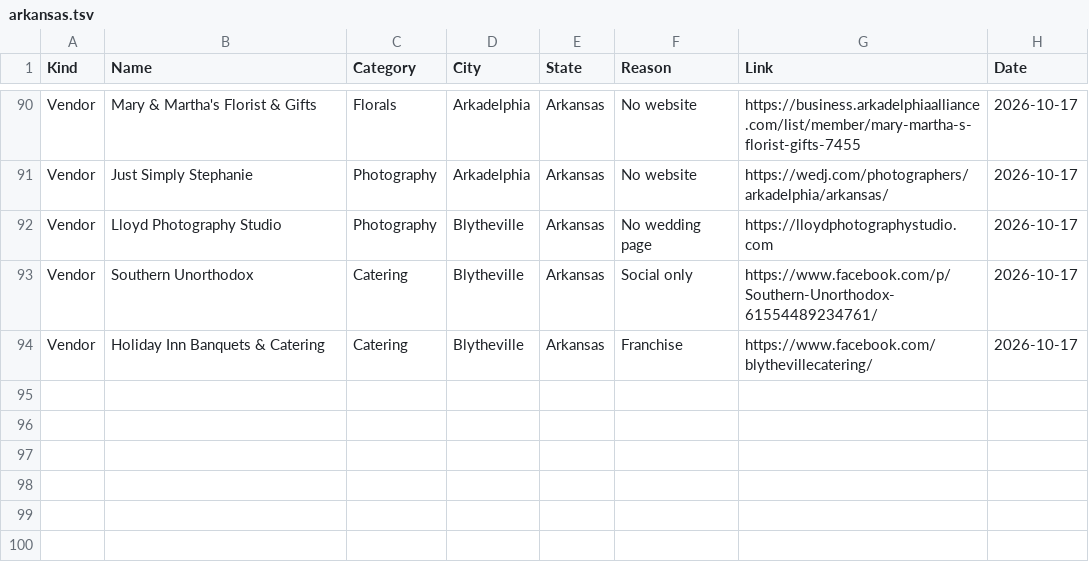
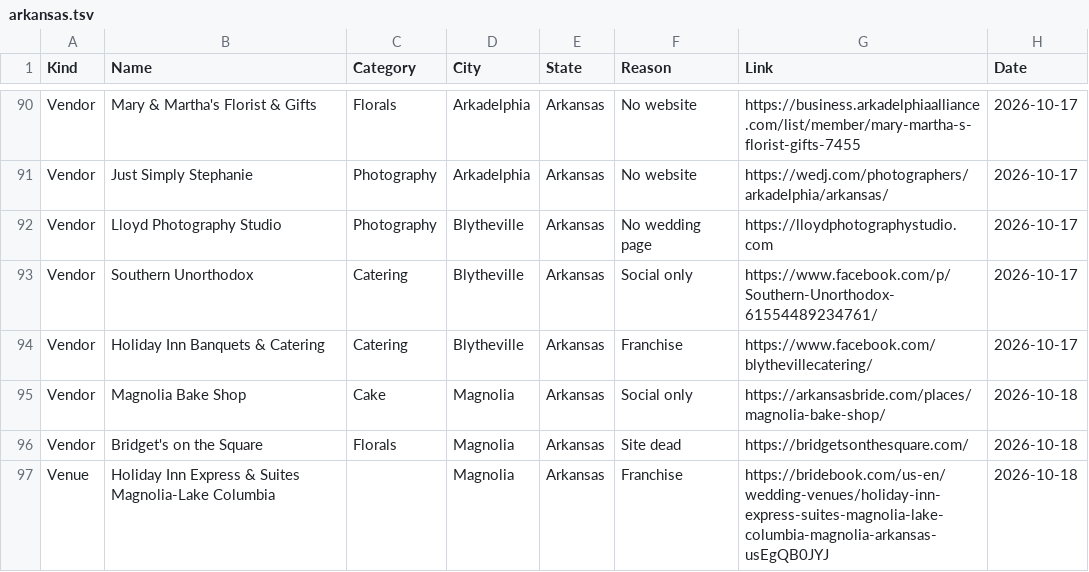
Before and after one commit to dukemackle/Wedding-Build, a TSV file: src/lib/batches/skipped/arkansas.tsv, drawn as a sheet; only a part is shown, gaps mark what is left out; the diff names each change by its address in the sheet, - before the commit and + after, or states it on an @@ line.

```diff
--- a/src/lib/batches/skipped/arkansas.tsv
+++ b/src/lib/batches/skipped/arkansas.tsv
+row 95: Vendor | Magnolia Bake Shop | Cake | Magnolia | Arkansas | Social only | https://arkansasbride.com/places/magnolia-bake-shop/ | 2026-10-18
+row 96: Vendor | Bridget's on the Square | Florals | Magnolia | Arkansas | Site dead | https://bridgetsonthesquare.com/ | 2026-10-18
+row 97: Venue | Holiday Inn Express & Suites Magnolia-Lake Columbia |  | Magnolia | Arkansas | Franchise | https://bridebook.com/us-en/wedding-venues/holiday-inn-express-suites-magnolia-lake-columbia-magnolia-arkansas-usEgQB0JYJ | 2026-10-18
```
Also changed, not shown: src/lib/batches/skipped/georgia.tsv, src/lib/batches/skipped/kentucky.tsv, 2 other files.
